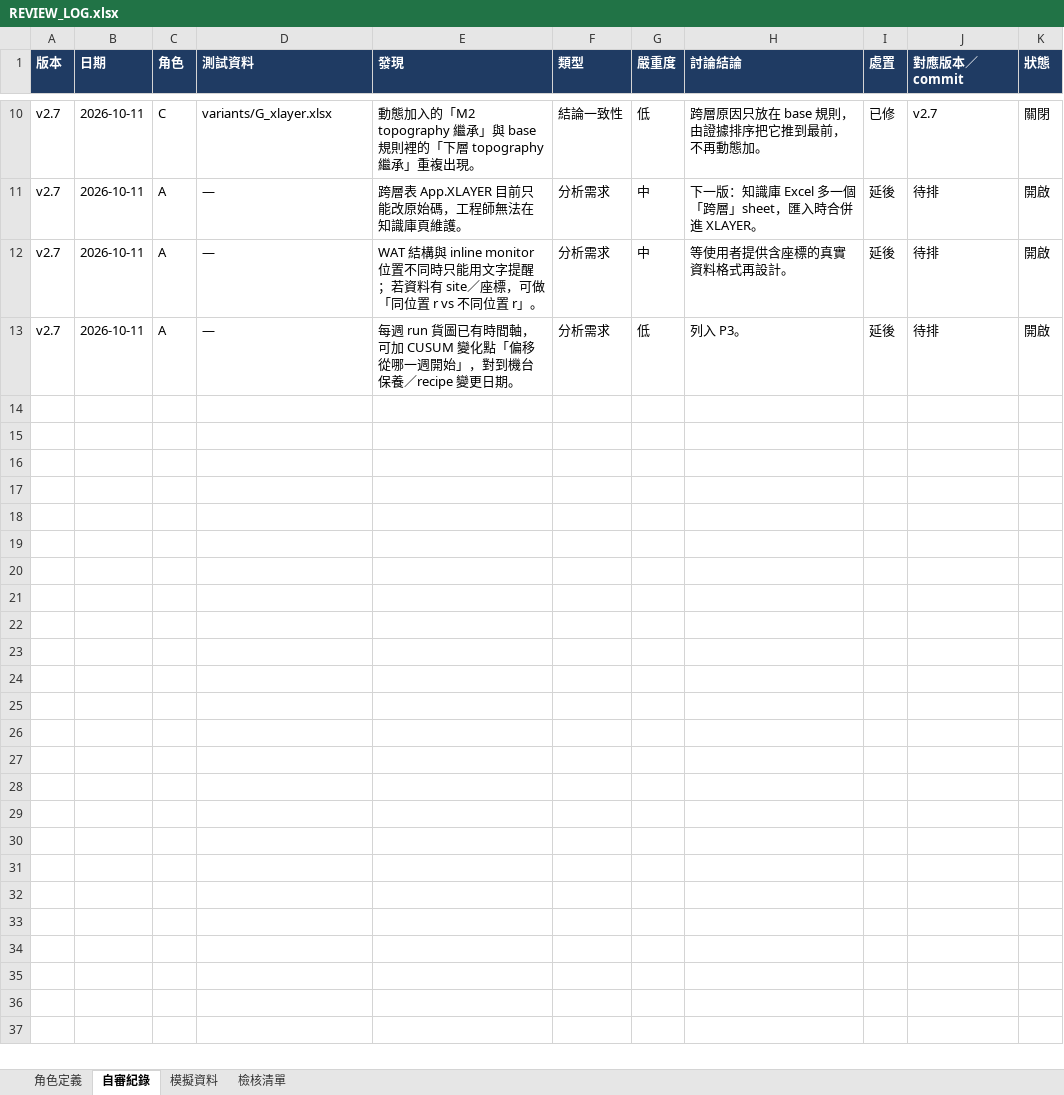
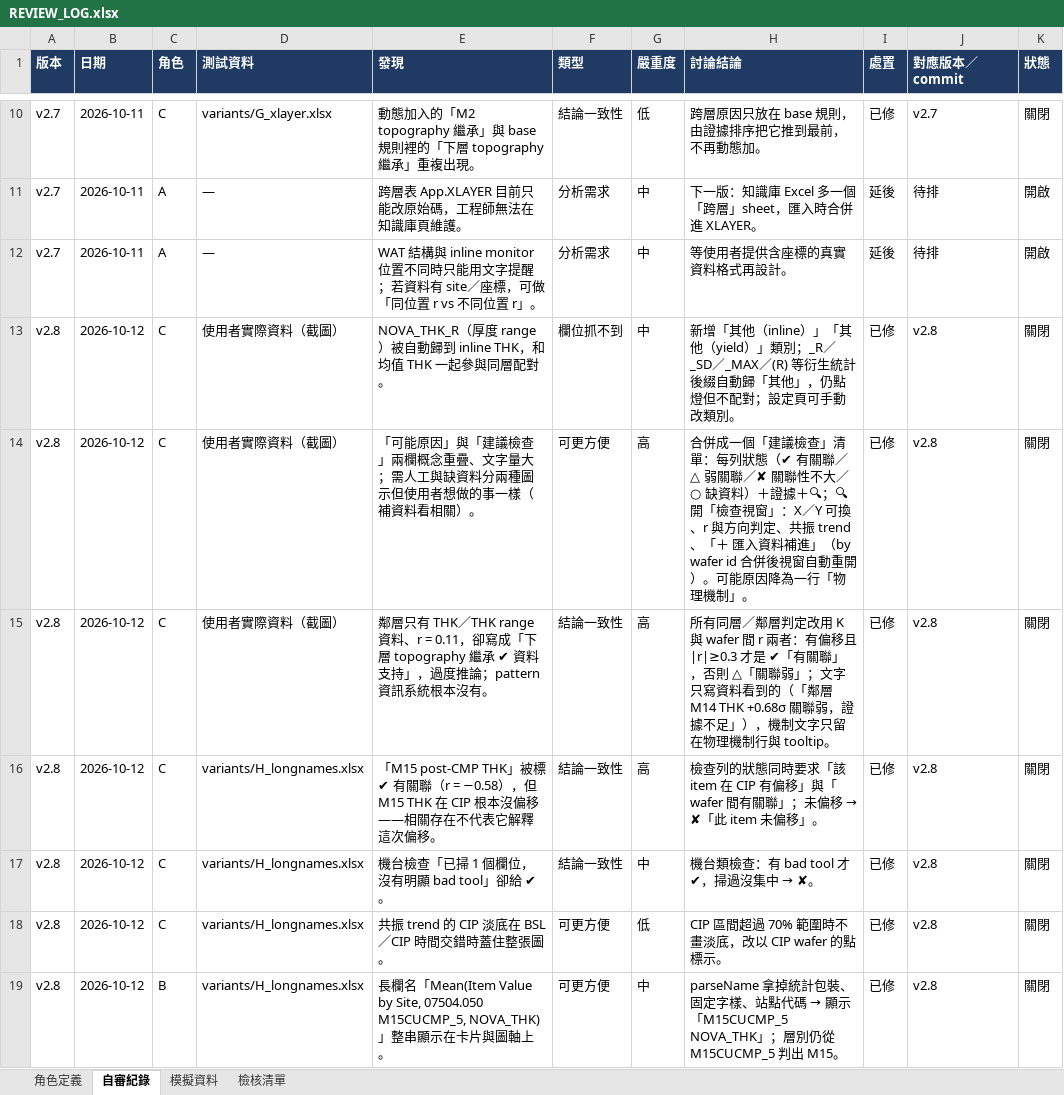
Before and after one commit to zwcweichen/BEOL-analysis, an Excel workbook: BEOL_Analysis/docs/REVIEW_LOG.xlsx, sheet 自審紀錄, drawn as a sheet; only a part is shown, gaps mark what is left out; the shorter side is filled out with more unchanged rows; values as stored, in another font and other column widths than the file's, no borders; the diff covers the shown part only; the diff names each change by its address in the sheet, - before the commit and + after, or states it on an @@ line.

```diff
--- a/BEOL_Analysis/docs/REVIEW_LOG.xlsx (sheet 自審紀錄)
+++ b/BEOL_Analysis/docs/REVIEW_LOG.xlsx (sheet 自審紀錄)
+row 13: v2.8 | 2026-10-12 | C | 使用者實際資料（截圖） | NOVA_THK_R（厚度 range）被自動歸到 inline THK，和均值 THK 一起參與同層配對。 | 欄位抓不到 | 中 | 新增「其他（inline）」「其他（yield）」類別；_R／_SD／_MAX／(R) 等衍生統計後綴自動歸「其他」，仍點燈但不配對；設定頁可手動改類別。 | 已修 | v2.8 | 關閉
+row 14: v2.8 | 2026-10-12 | C | 使用者實際資料（截圖） | 「可能原因」與「建議檢查」兩欄概念重疊、文字量大；需人工與缺資料分兩種圖示但使用者想做的事一樣（補資料看相關）。 | 可更方便 | 高 | 合併成一個「建議檢查」清單：每列狀態（✔ 有關聯／△ 弱關聯／✘ 關聯性不大／○ 缺資料）＋證據＋🔍；🔍 開「檢查視窗」：X／Y 可換、r 與方向判定、共振 trend、「＋ 匯入資料補進」（by wafer id 合併後視窗自動重開）。可能原因降為一行「物理機制」。 | 已修 | v2.8 | 關閉
+row 15: v2.8 | 2026-10-12 | C | 使用者實際資料（截圖） | 鄰層只有 THK／THK range 資料、r = 0.11，卻寫成「下層 topography 繼承 ✔ 資料支持」，過度推論；pattern 資訊系統根本沒有。 | 結論一致性 | 高 | 所有同層／鄰層判定改用 K 與 wafer 間 r 兩者：有偏移且 |r|≥0.3 才是 ✔「有關聯」，否則 △「關聯弱」；文字只寫資料看到的（「鄰層 M14 THK +0.68σ 關聯弱，證據不足」），機制文字只留在物理機制行與 tooltip。 | 已修 | v2.8 | 關閉
+row 16: v2.8 | 2026-10-12 | C | variants/H_longnames.xlsx | 「M15 post-CMP THK」被標 ✔ 有關聯（r = −0.58），但 M15 THK 在 CIP 根本沒偏移——相關存在不代表它解釋這次偏移。 | 結論一致性 | 高 | 檢查列的狀態同時要求「該 item 在 CIP 有偏移」與「wafer 間有關聯」；未偏移 → ✘「此 item 未偏移」。 | 已修 | v2.8 | 關閉
+row 17: v2.8 | 2026-10-12 | C | variants/H_longnames.xlsx | 機台檢查「已掃 1 個欄位，沒有明顯 bad tool」卻給 ✔。 | 結論一致性 | 中 | 機台類檢查：有 bad tool 才 ✔，掃過沒集中 → ✘。 | 已修 | v2.8 | 關閉
+row 18: v2.8 | 2026-10-12 | C | variants/H_longnames.xlsx | 共振 trend 的 CIP 淡底在 BSL／CIP 時間交錯時蓋住整張圖。 | 可更方便 | 低 | CIP 區間超過 70% 範圍時不畫淡底，改以 CIP wafer 的點標示。 | 已修 | v2.8 | 關閉
+row 19: v2.8 | 2026-10-12 | B | variants/H_longnames.xlsx | 長欄名「Mean(Item Value by Site, 07504.050 M15CUCMP_5, NOVA_THK)」整串顯示在卡片與圖軸上。 | 可更方便 | 中 | parseName 拿掉統計包裝、固定字樣、站點代碼 → 顯示「M15CUCMP_5 NOVA_THK」；層別仍從 M15CUCMP_5 判出 M15。 | 已修 | v2.8 | 關閉
```
Also changed, not shown: 6 added rows elsewhere in this sheet, sheet 模擬資料, 19 other files.
